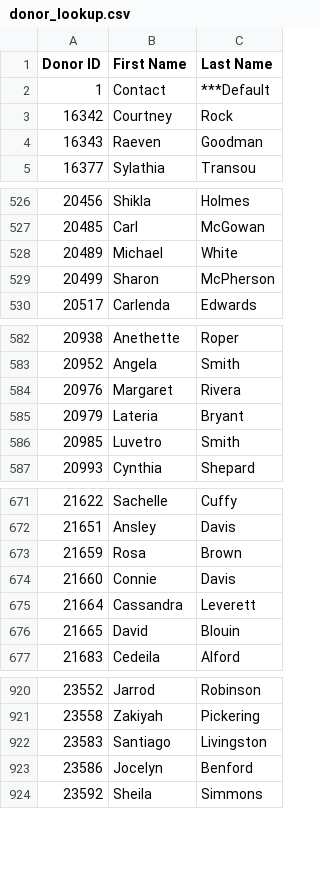
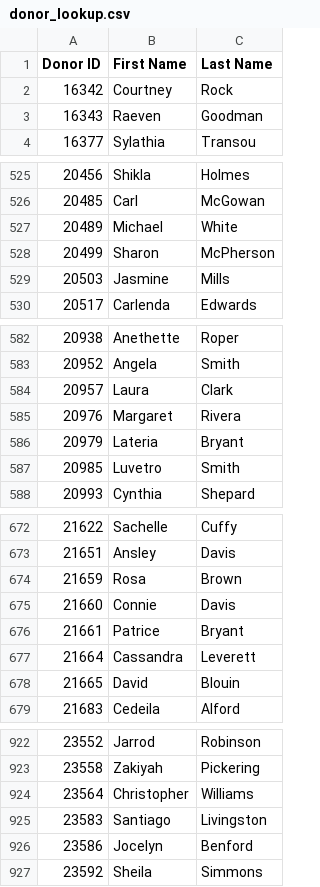
Before and after one commit to jrdexterinc/FINANCEDASHBOARD, a CSV file: data/donor_lookup.csv, drawn as a sheet; only a part is shown, gaps mark what is left out; removed rows and columns are numbered as before the commit, all else as after; the diff covers the shown part only; the diff names each change by its address in the sheet, - before the commit and + after, or states it on an @@ line.

```diff
--- a/data/donor_lookup.csv
+++ b/data/donor_lookup.csv
-row 2: 1 | Contact | ***Default
+row 529: 20503 | Jasmine | Mills
+row 584: 20957 | Laura | Clark
+row 676: 21661 | Patrice | Bryant
+row 924: 23564 | Christopher | Williams
```
Also changed, not shown: 43 added rows, 2 removed rows and 2 edited cells elsewhere in this file, 4 other files.
